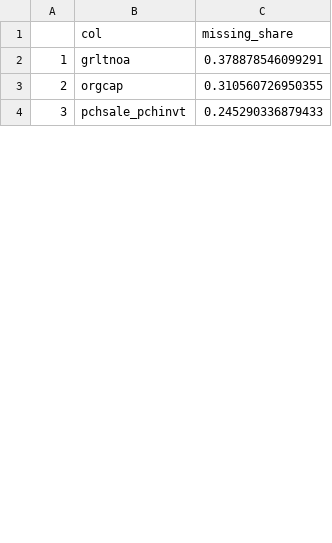
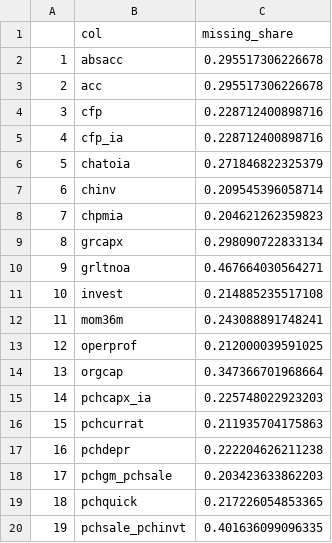
Before and after one commit to zeyuz35/Evaluation-of-Machine-Learning-in-Asset-Pricing, a CSV file: R/empirical/missing_factors.csv, drawn as a sheet; only a part is shown; addresses are those after the commit; the diff covers the shown part only; the diff names each change by its address in the sheet, - before the commit and + after, or states it on an @@ line.

```diff
--- a/R/empirical/missing_factors.csv
+++ b/R/empirical/missing_factors.csv
+row 2: 1 | absacc | 0.295517306226678
+row 3: 2 | acc | 0.295517306226678
+row 4: 3 | cfp | 0.228712400898716
+row 5: 4 | cfp_ia | 0.228712400898716
+row 6: 5 | chatoia | 0.271846822325379
+row 7: 6 | chinv | 0.209545396058714
+row 8: 7 | chpmia | 0.204621262359823
+row 9: 8 | grcapx | 0.298090722833134
@@ column A renumbered from row 10 down @@
-C10 (missing_share): 0.378878546099291
+C10 (missing_share): 0.467664030564271
+row 11: 10 | invest | 0.214885235517108
+row 12: 11 | mom36m | 0.243088891748241
+row 13: 12 | operprof | 0.212000039591025
-C14 (missing_share): 0.310560726950355
+C14 (missing_share): 0.347366701968664
+row 15: 14 | pchcapx_ia | 0.225748022923203
+row 16: 15 | pchcurrat | 0.211935704175863
+row 17: 16 | pchdepr | 0.222204626211238
+row 18: 17 | pchgm_pchsale | 0.203423633862203
+row 19: 18 | pchquick | 0.217226054853365
-C20 (missing_share): 0.245290336879433
+C20 (missing_share): 0.401636099096335
```
Also changed, not shown: 5 added rows and 9 edited cells elsewhere in this file, R/empirical/individual_factor_names.csv, 10 other files.
